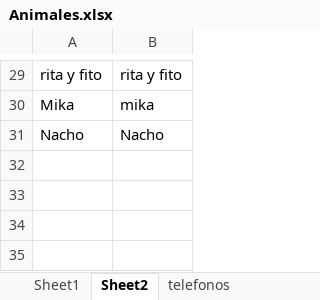
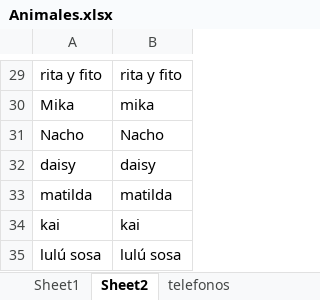
Before and after one commit to joisor1/asociacionalmasbellas.github.io, an Excel workbook: assets/database/Animales.xlsx, sheet Sheet2, drawn as a sheet; only a part is shown, gaps mark what is left out; values as stored, in another font and other column widths than the file's, no borders; the diff names each change by its address in the sheet, - before the commit and + after, or states it on an @@ line.

```diff
--- a/assets/database/Animales.xlsx (sheet Sheet2)
+++ b/assets/database/Animales.xlsx (sheet Sheet2)
+row 32: daisy | daisy
+row 33: matilda | matilda
+row 34: kai | kai
+row 35: lulú sosa | lulú sosa
```
Also changed, not shown: sheet Sheet1, 2 other files.
